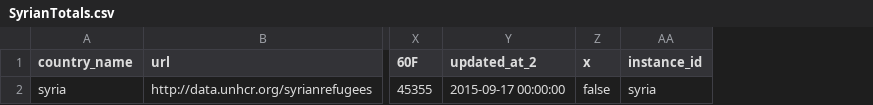
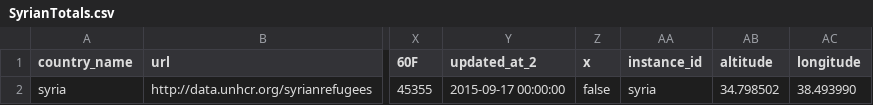
Before and after one commit to davidasbury/SyriaTest, a CSV file: SyrianTotals.csv, drawn as a sheet; only a part is shown, gaps mark what is left out; the diff names each change by its address in the sheet, - before the commit and + after, or states it on an @@ line.

Commit message:
added lat/long to totals file

```diff
--- a/SyrianTotals.csv
+++ b/SyrianTotals.csv
+column AB (altitude), row 2: 34.798502
+column AC (longitude), row 2: 38.493990
```
Also changed, not shown: 2 other files.
